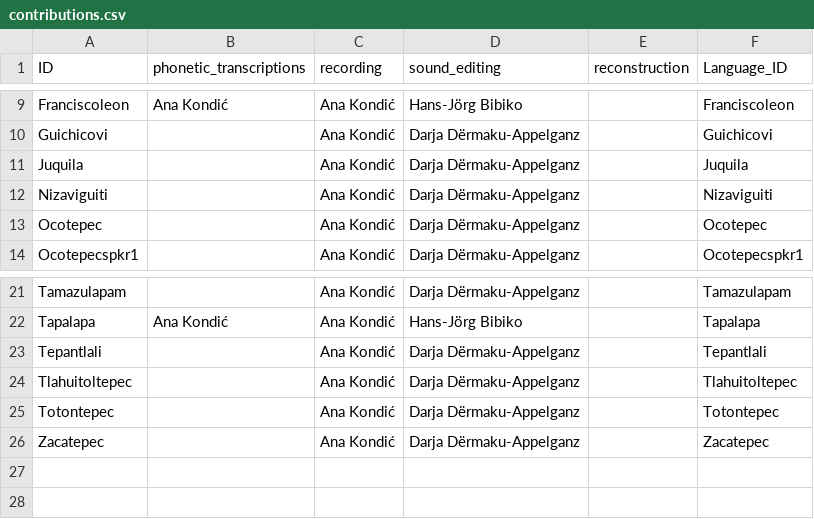
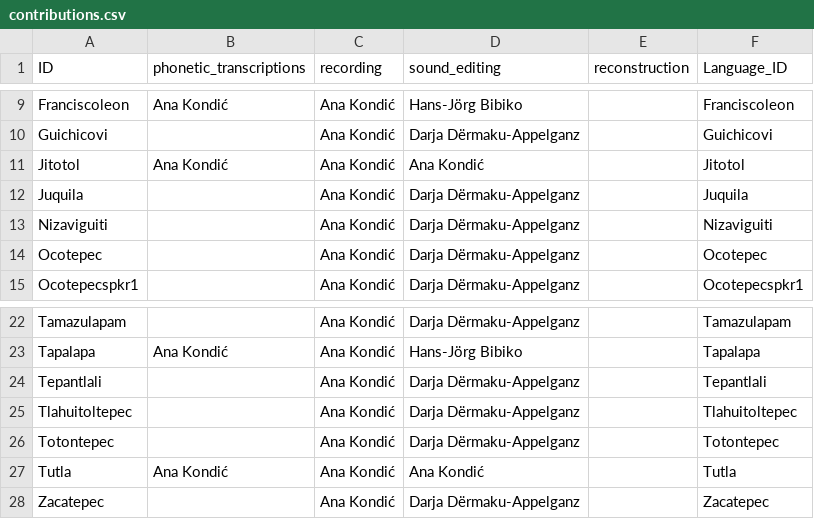
Before and after one commit to lexibank/mixezoqueanvoices, a CSV file: cldf/contributions.csv, drawn as a sheet; only a part is shown, gaps mark what is left out; the diff names each change by its address in the sheet, - before the commit and + after, or states it on an @@ line.

```diff
--- a/cldf/contributions.csv
+++ b/cldf/contributions.csv
+row 11: Jitotol | Ana Kondić | Ana Kondić | Ana Kondić |  | Jitotol
+row 27: Tutla | Ana Kondić | Ana Kondić | Ana Kondić |  | Tutla
```
Also changed, not shown: cldf/languages.csv, etc/orthography.tsv, 13 other files.
